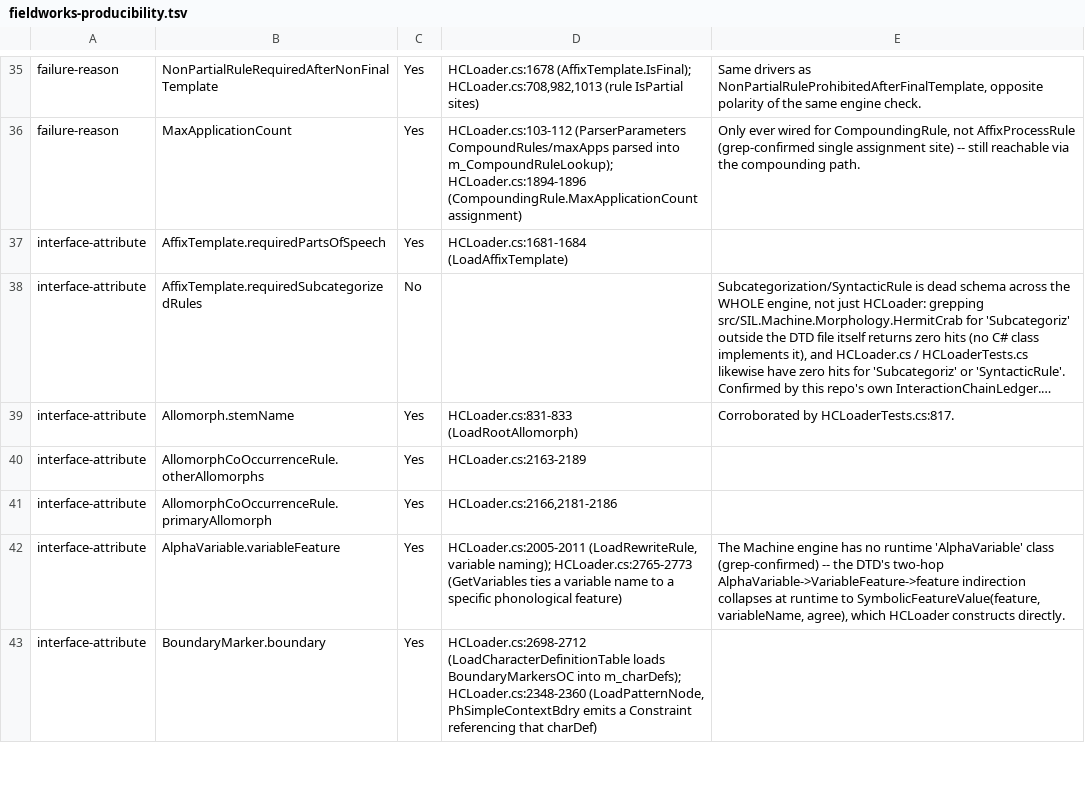
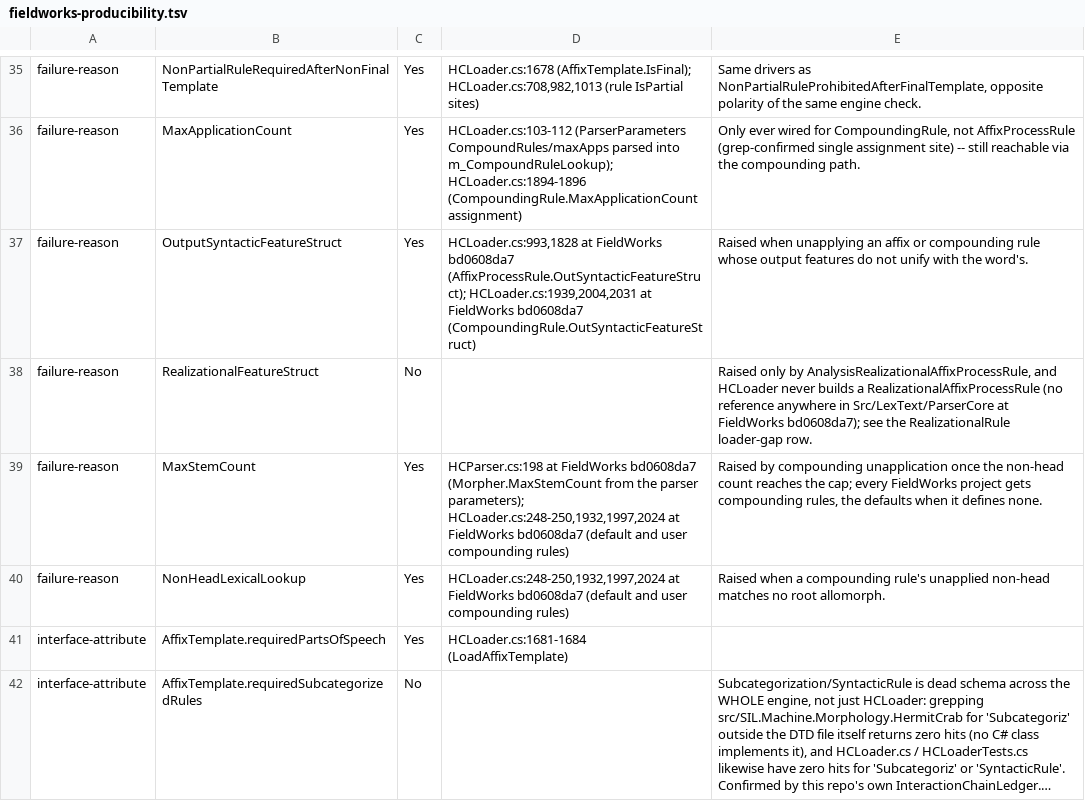
Before and after one commit to sillsdev/machine, a TSV file: conformance/fieldworks-producibility.tsv, drawn as a sheet; only a part is shown, gaps mark what is left out; the shorter side is filled out with more unchanged rows; long unchanged cells end in …; the diff names each change by its address in the sheet, - before the commit and + after, or states it on an @@ line.

```diff
--- a/conformance/fieldworks-producibility.tsv
+++ b/conformance/fieldworks-producibility.tsv
+row 37: failure-reason | OutputSyntacticFeatureStruct | Yes | HCLoader.cs:993,1828 at FieldWorks bd0608da7 (AffixProcessRule.OutSyntacticFeatureStruct); HCLoader.cs:1939,2004,2031 at FieldWorks bd0608da7 (CompoundingRule.OutSyntacticFeatureStruct) | Raised when unapplying an affix or compounding rule whose output features do not unify with the word's.
+row 38: failure-reason | RealizationalFeatureStruct | No |  | Raised only by AnalysisRealizationalAffixProcessRule, and HCLoader never builds a RealizationalAffixProcessRule (no reference anywhere in Src/LexText/ParserCore at FieldWorks bd0608da7); see the RealizationalRule loader-gap row.
+row 39: failure-reason | MaxStemCount | Yes | HCParser.cs:198 at FieldWorks bd0608da7 (Morpher.MaxStemCount from the parser parameters); HCLoader.cs:248-250,1932,1997,2024 at FieldWorks bd0608da7 (default and user compounding rules) | Raised by compounding unapplication once the non-head count reaches the cap; every FieldWorks project gets compounding rules, the defaults when it defines none.
+row 40: failure-reason | NonHeadLexicalLookup | Yes | HCLoader.cs:248-250,1932,1997,2024 at FieldWorks bd0608da7 (default and user compounding rules) | Raised when a compounding rule's unapplied non-head matches no root allomorph.
```
Also changed, not shown: 2 other files.
